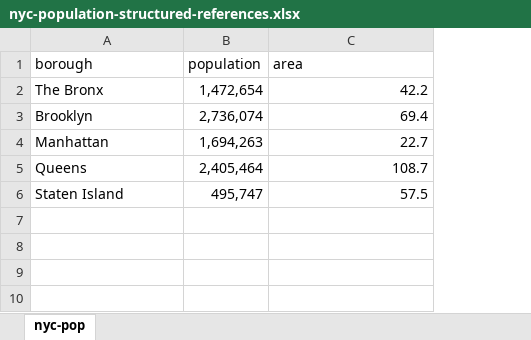
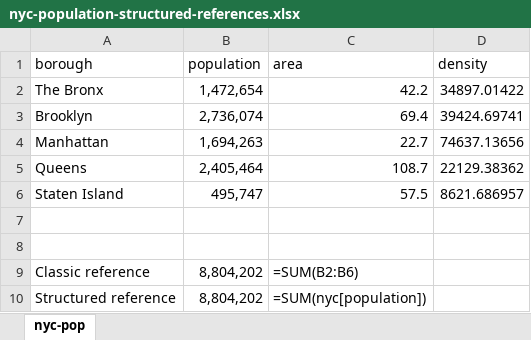
Before and after one commit to summerofgeorge/blog-files, an Excel workbook: nyc-population-structured-references.xlsx, sheet nyc-pop, drawn as a sheet; values as stored, in another font and other column widths than the file's, no borders; table styles not drawn; the diff names each change by its address in the sheet, - before the commit and + after, or states it on an @@ line.

Commit message:
Update nyc-population-structured-references.xlsx

```diff
--- a/nyc-population-structured-references.xlsx (sheet nyc-pop)
+++ b/nyc-population-structured-references.xlsx (sheet nyc-pop)
+column D (density), rows 2-6: 34897.01422 | 39424.69741 | 74637.13656 | 22129.38362 | 8621.686957
+row 7: (empty)
+row 8: (empty)
+row 9: Classic reference | 8,804,202 | =SUM(B2:B6)
+row 10: Structured reference | 8,804,202 | =SUM(nyc[population])
```
